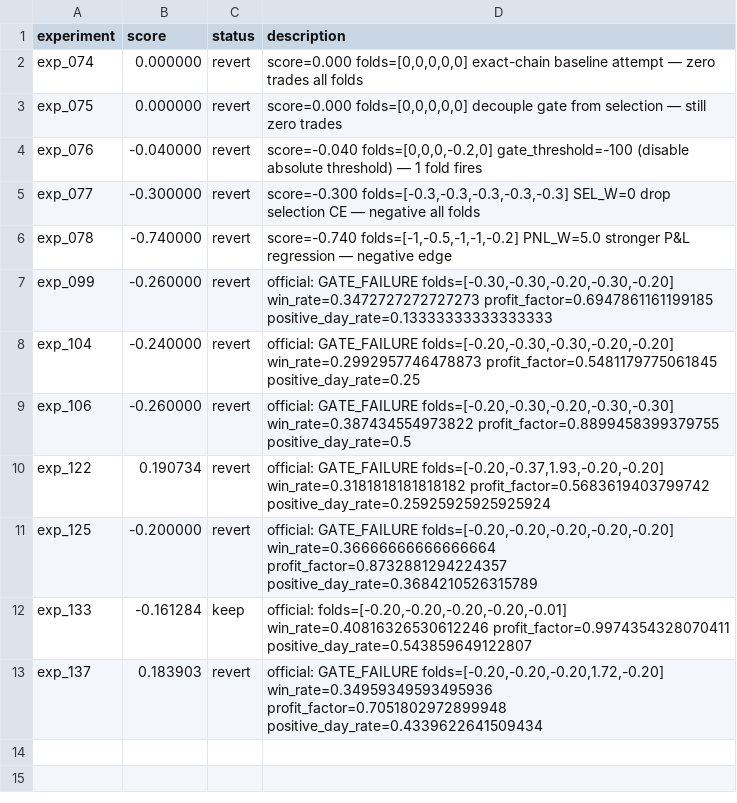
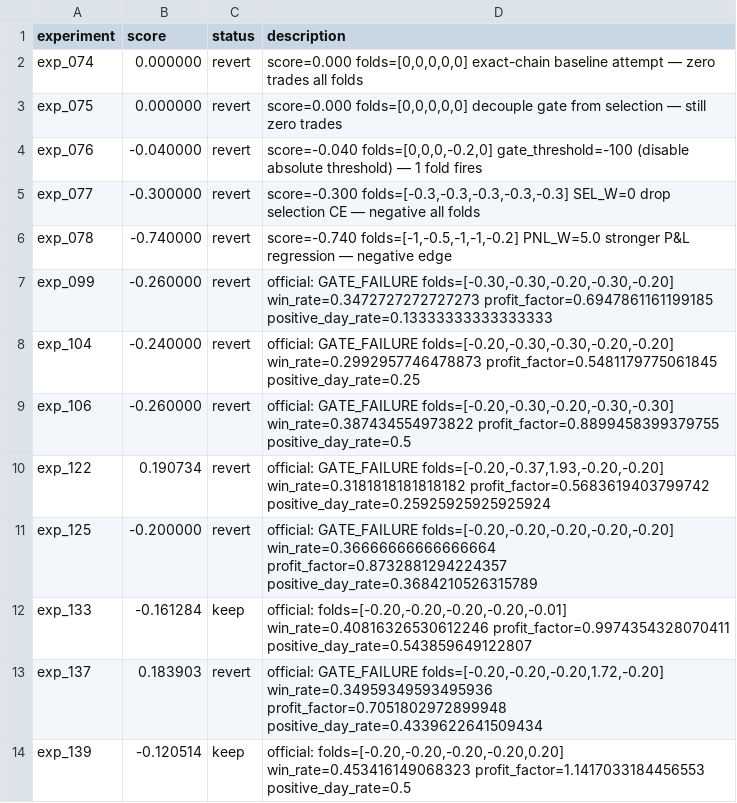
Before and after one commit to owenheidenreich/autoresearch-trading, a TSV file: v2/results.tsv, drawn as a sheet; the diff names each change by its address in the sheet, - before the commit and + after, or states it on an @@ line.

```diff
--- a/v2/results.tsv
+++ b/v2/results.tsv
+row 14: exp_139 | -0.120514 | keep | official: folds=[-0.20,-0.20,-0.20,-0.20,0.20] win_rate=0.453416149068323 profit_factor=1.1417033184456553 positive_day_rate=0.5
```
Also changed, not shown: 7 other files.
